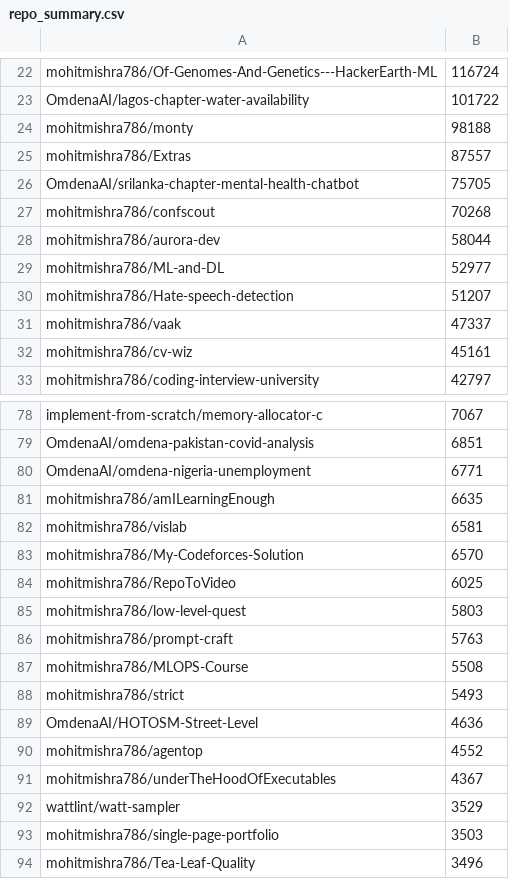
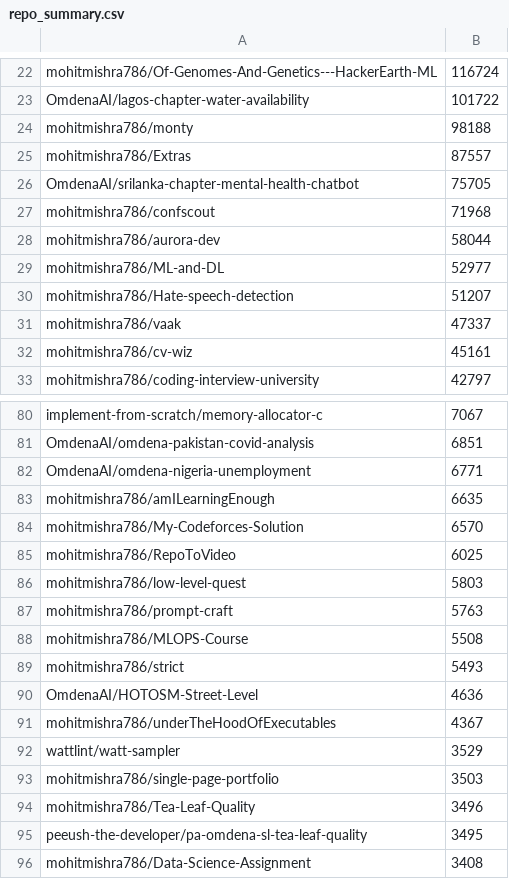
Before and after one commit to mohitmishra786/mohitmishra786, a CSV file: loc_results/repo_summary.csv, drawn as a sheet; only a part is shown, gaps mark what is left out; the shorter side is filled out with more unchanged rows; the diff covers the shown part only.

```diff
--- a/loc_results/repo_summary.csv
+++ b/loc_results/repo_summary.csv
@@ -26,3 +26,3 @@ mohitmishra786/Extras,87557
 OmdenaAI/srilanka-chapter-mental-health-chatbot,75705
-mohitmishra786/confscout,70268
+mohitmishra786/confscout,71968
 mohitmishra786/aurora-dev,58044
@@ -81,3 +83,2 @@ OmdenaAI/omdena-nigeria-unemployment,6771
 mohitmishra786/amILearningEnough,6635
-mohitmishra786/vislab,6581
 mohitmishra786/My-Codeforces-Solution,6570
@@ -89,3 +90,2 @@ mohitmishra786/strict,5493
 OmdenaAI/HOTOSM-Street-Level,4636
-mohitmishra786/agentop,4552
 mohitmishra786/underTheHoodOfExecutables,4367
```
Also changed, not shown: 3 added rows, 1 removed row and 2 edited cells elsewhere in this file, loc_results/detailed_results.csv, loc_results/language_summary.csv, 4 other files.
